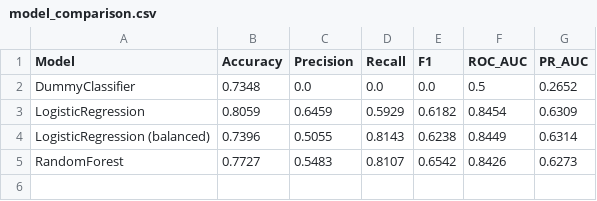
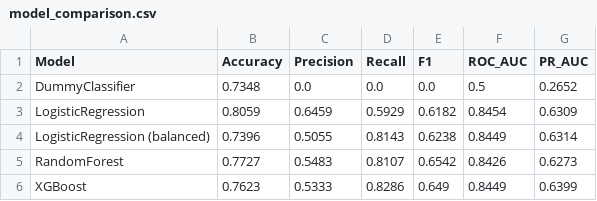
Before and after one commit to ShreesthaHossain/customer-churn-intelligence, a CSV file: reports/model_comparison.csv, drawn as a sheet; the diff names each change by its address in the sheet, - before the commit and + after, or states it on an @@ line.

Commit message:
Add XGBoost churn model

```diff
--- a/reports/model_comparison.csv
+++ b/reports/model_comparison.csv
+row 6: XGBoost | 0.7623 | 0.5333 | 0.8286 | 0.649 | 0.8449 | 0.6399
```
Also changed, not shown: 2 other files.
